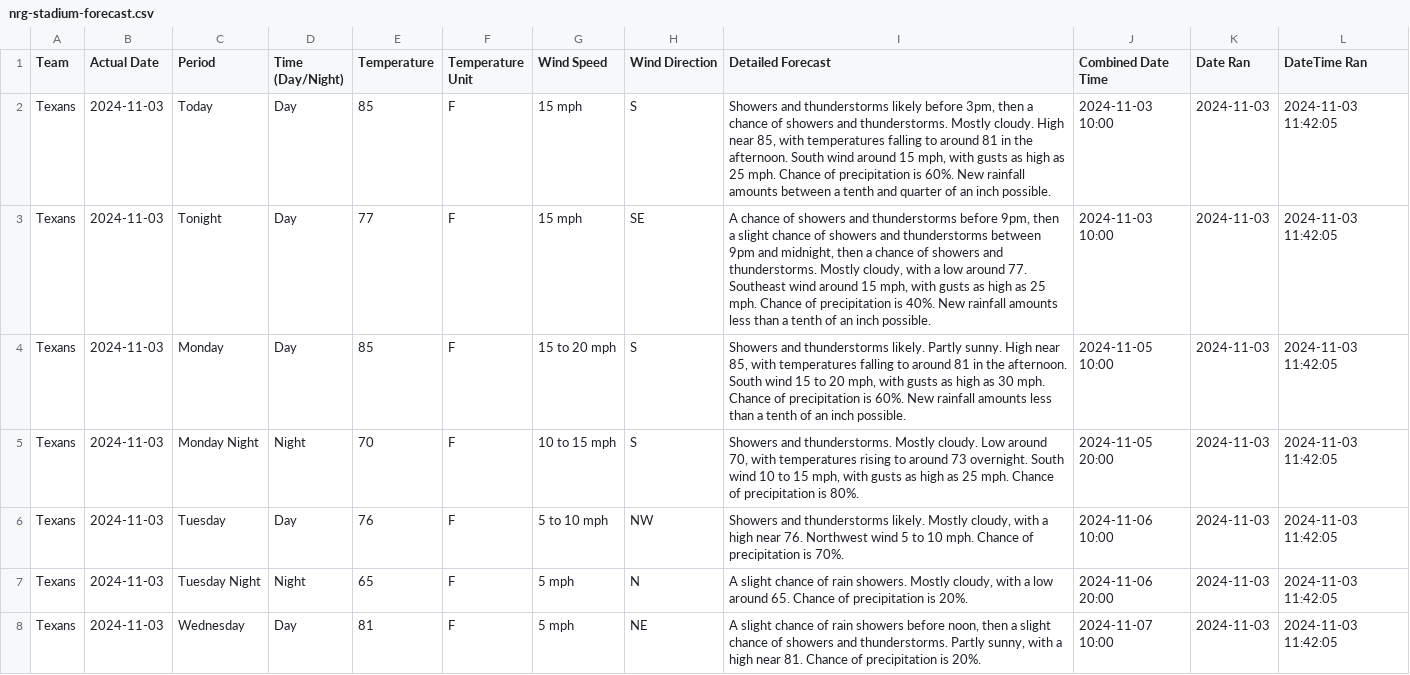
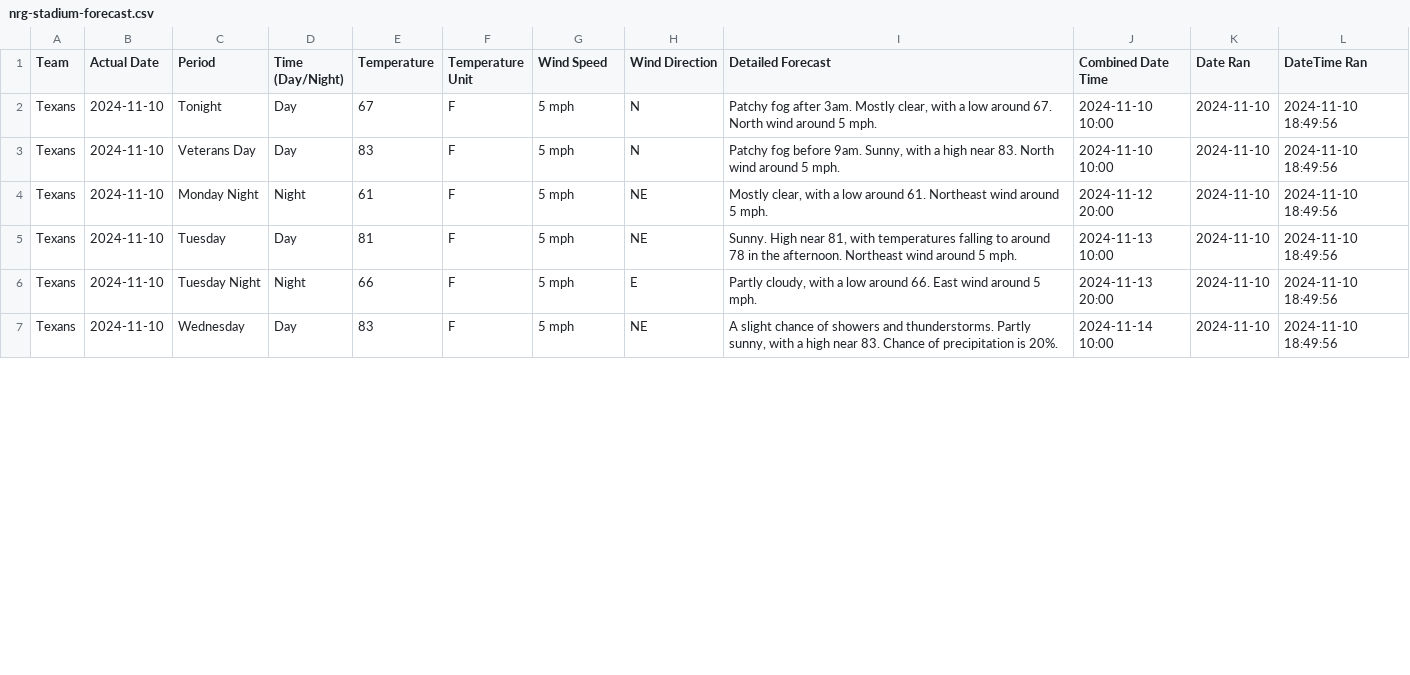
Before and after one commit to liles-eric/nfl-analysis, a CSV file: data/weather/nrg-stadium-forecast.csv, drawn as a sheet; only a part is shown; the diff covers the shown part only.

```diff
--- a/data/weather/nrg-stadium-forecast.csv
+++ b/data/weather/nrg-stadium-forecast.csv
@@ -1,8 +1,7 @@
 Team,Actual Date,Period,Time (Day/Night),Temperature,Temperature Unit,Wind Speed,Wind Direction,Detailed Forecast,Combined Date Time,Date Ran,DateTime Ran
-Texans,2024-11-03,Today,Day,85,F,15 mph,S,"Showers and thunderstorms likely before 3pm, then a chance of showers and thunderstorms. Mostly cloudy. High near 85, with temperatures falling to around 81 in the afternoon. South wind around 15 mph, with gusts as high as 25 mph. Chance of precipitation is 60%. New rainfall amounts between a tenth and quarter of an inch possible.",2024-11-03 10:00,2024-11-03,2024-11-03 11:42:05
-Texans,2024-11-03,Tonight,Day,77,F,15 mph,SE,"A chance of showers and thunderstorms before 9pm, then a slight chance of showers and thunderstorms between 9pm and midnight, then a chance of showers and thunderstorms. Mostly cloudy, with a low around 77. Southeast wind around 15 mph, with gusts as high as 25 mph. Chance of precipitation is 40%. New rainfall amounts less than a tenth of an inch possible.",2024-11-03 10:00,2024-11-03,2024-11-03 11:42:05
-Texans,2024-11-03,Monday,Day,85,F,15 to 20 mph,S,"Showers and thunderstorms likely. Partly sunny. High near 85, with temperatures falling to around 81 in the afternoon. South wind 15 to 20 mph, with gusts as high as 30 mph. Chance of precipitation is 60%. New rainfall amounts less than a tenth of an inch possible.",2024-11-05 10:00,2024-11-03,2024-11-03 11:42:05
-Texans,2024-11-03,Monday Night,Night,70,F,10 to 15 mph,S,"Showers and thunderstorms. Mostly cloudy. Low around 70, with temperatures rising to around 73 overnight. South wind 10 to 15 mph, with gusts as high as 25 mph. Chance of precipitation is 80%.",2024-11-05 20:00,2024-11-03,2024-11-03 11:42:05
-Texans,2024-11-03,Tuesday,Day,76,F,5 to 10 mph,NW,"Showers and thunderstorms likely. Mostly cloudy, with a high near 76. Northwest wind 5 to 10 mph. Chance of precipitation is 70%.",2024-11-06 10:00,2024-11-03,2024-11-03 11:42:05
-Texans,2024-11-03,Tuesday Night,Night,65,F,5 mph,N,"A slight chance of rain showers. Mostly cloudy, with a low around 65. Chance of precipitation is 20%.",2024-11-06 20:00,2024-11-03,2024-11-03 11:42:05
-Texans,2024-11-03,Wednesday,Day,81,F,5 mph,NE,"A slight chance of rain showers before noon, then a slight chance of showers and thunderstorms. Partly sunny, with a high near 81. Chance of precipitation is 20%.",2024-11-07 10:00,2024-11-03,2024-11-03 11:42:05
+Texans,2024-11-10,Tonight,Day,67,F,5 mph,N,"Patchy fog after 3am. Mostly clear, with a low around 67. North wind around 5 mph.",2024-11-10 10:00,2024-11-10,2024-11-10 18:49:56
+Texans,2024-11-10,Veterans Day,Day,83,F,5 mph,N,"Patchy fog before 9am. Sunny, with a high near 83. North wind around 5 mph.",2024-11-10 10:00,2024-11-10,2024-11-10 18:49:56
+Texans,2024-11-10,Monday Night,Night,61,F,5 mph,NE,"Mostly clear, with a low around 61. Northeast wind around 5 mph.",2024-11-12 20:00,2024-11-10,2024-11-10 18:49:56
+Texans,2024-11-10,Tuesday,Day,81,F,5 mph,NE,"Sunny. High near 81, with temperatures falling to around 78 in the afternoon. Northeast wind around 5 mph.",2024-11-13 10:00,2024-11-10,2024-11-10 18:49:56
+Texans,2024-11-10,Tuesday Night,Night,66,F,5 mph,E,"Partly cloudy, with a low around 66. East wind around 5 mph.",2024-11-13 20:00,2024-11-10,2024-11-10 18:49:56
+Texans,2024-11-10,Wednesday,Day,83,F,5 mph,NE,"A slight chance of showers and thunderstorms. Partly sunny, with a high near 83. Chance of precipitation is 20%.",2024-11-14 10:00,2024-11-10,2024-11-10 18:49:56
```
Also changed, not shown: 1 added row and 55 edited cells elsewhere in this file, data/weather/all-nfl-stadiums-weather-forecasts.csv, data/weather/at&t-stadium-forecast.csv, 33 other files.
